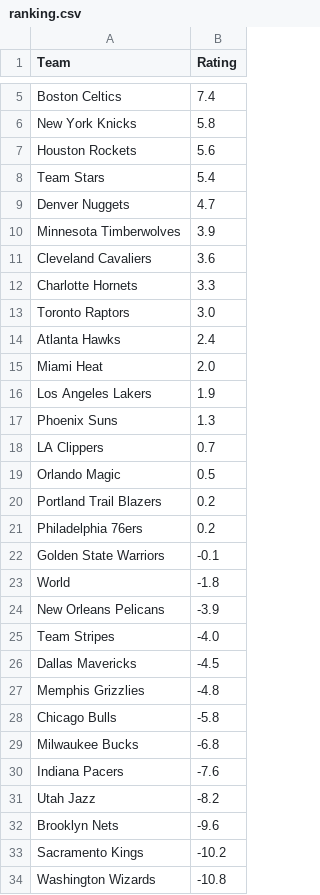
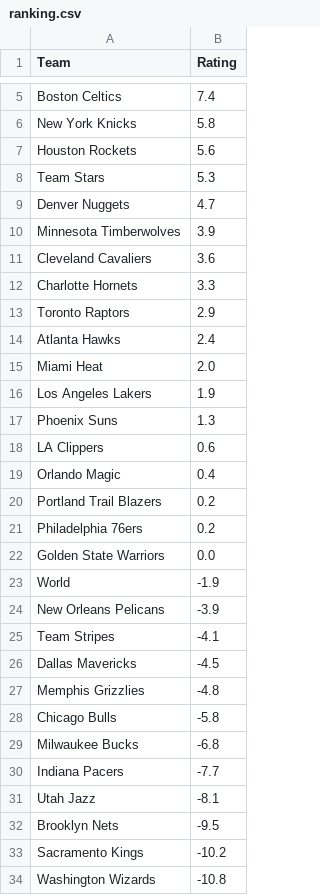
Before and after one commit to lgdsbrand/nba-model, a CSV file: nba/data/ranking.csv, drawn as a sheet; only a part is shown, gaps mark what is left out.

```diff
--- a/nba/data/ranking.csv
+++ b/nba/data/ranking.csv
@@ -7,3 +7,3 @@ New York Knicks,5.8
 Houston Rockets,5.6
-Team Stars,5.4
+Team Stars,5.3
 Denver Nuggets,4.7
@@ -12,3 +12,3 @@ Cleveland Cavaliers,3.6
 Charlotte Hornets,3.3
-Toronto Raptors,3.0
+Toronto Raptors,2.9
 Atlanta Hawks,2.4
@@ -17,10 +17,10 @@ Los Angeles Lakers,1.9
 Phoenix Suns,1.3
-LA Clippers,0.7
-Orlando Magic,0.5
+LA Clippers,0.6
+Orlando Magic,0.4
 Portland Trail Blazers,0.2
 Philadelphia 76ers,0.2
-Golden State Warriors,-0.1
-World,-1.8
+Golden State Warriors,0.0
+World,-1.9
 New Orleans Pelicans,-3.9
-Team Stripes,-4.0
+Team Stripes,-4.1
 Dallas Mavericks,-4.5
@@ -29,5 +29,5 @@ Chicago Bulls,-5.8
 Milwaukee Bucks,-6.8
-Indiana Pacers,-7.6
-Utah Jazz,-8.2
-Brooklyn Nets,-9.6
+Indiana Pacers,-7.7
+Utah Jazz,-8.1
+Brooklyn Nets,-9.5
 Sacramento Kings,-10.2
```
Also changed, not shown: data/raw/2027_teams.csv, nba/data/games.csv, 12 other files.
